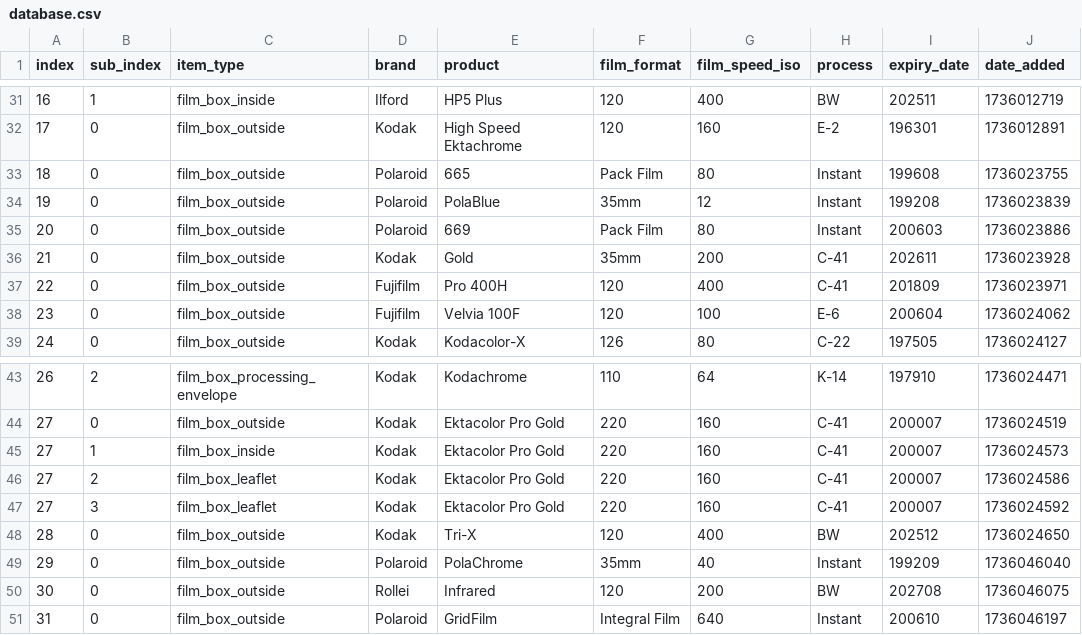
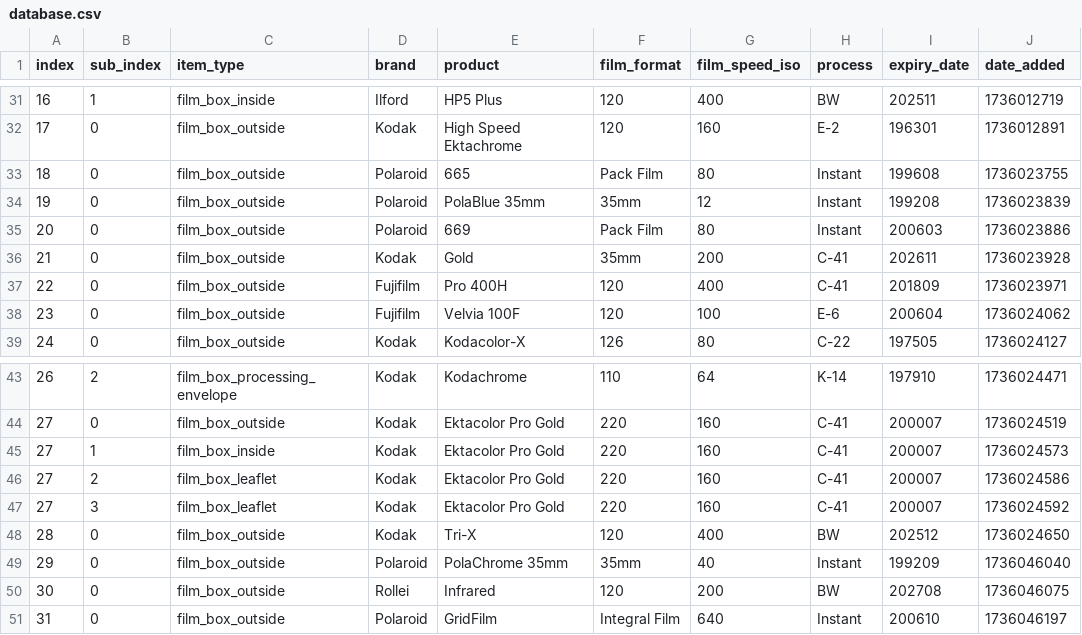
Before and after one commit to dekuNukem/Film-Packaging, a CSV file: film_packaging/database.csv, drawn as a sheet; only a part is shown, gaps mark what is left out; the diff names each change by its address in the sheet, - before the commit and + after, or states it on an @@ line.

```diff
--- a/film_packaging/database.csv
+++ b/film_packaging/database.csv
-E34 (product): PolaBlue
+E34 (product): PolaBlue 35mm
-E49 (product): PolaChrome
+E49 (product): PolaChrome 35mm
```
Also changed, not shown: 5 other files.
